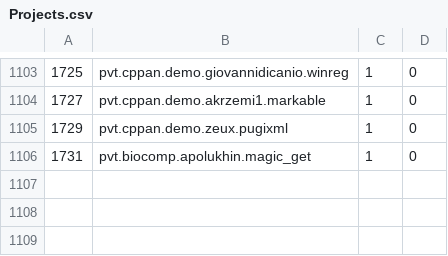
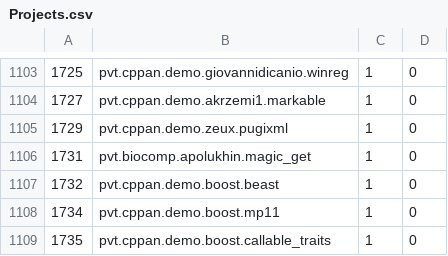
Before and after one commit to cppan/database, a CSV file: Projects.csv, drawn as a sheet; only a part is shown, gaps mark what is left out.

```diff
--- a/Projects.csv
+++ b/Projects.csv
@@ -1106 +1106,4 @@
 1731;pvt.biocomp.apolukhin.magic_get;1;0
+1732;pvt.cppan.demo.boost.beast;1;0
+1734;pvt.cppan.demo.boost.mp11;1;0
+1735;pvt.cppan.demo.boost.callable_traits;1;0
```
Also changed, not shown: 3 other files.
